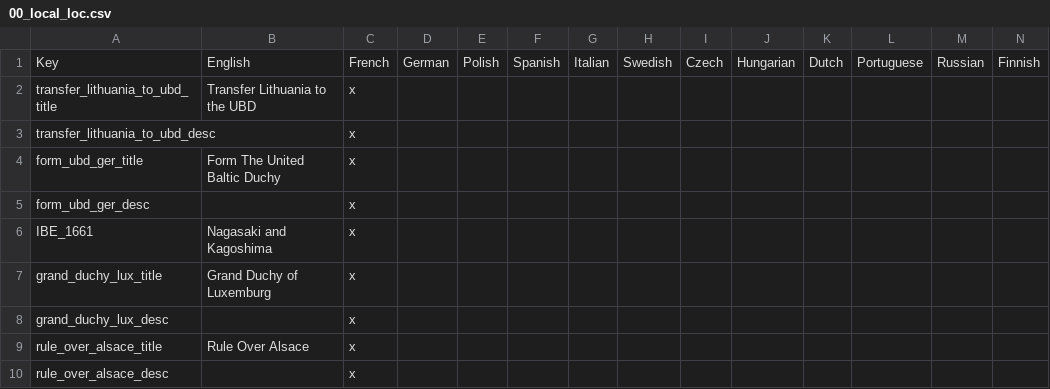
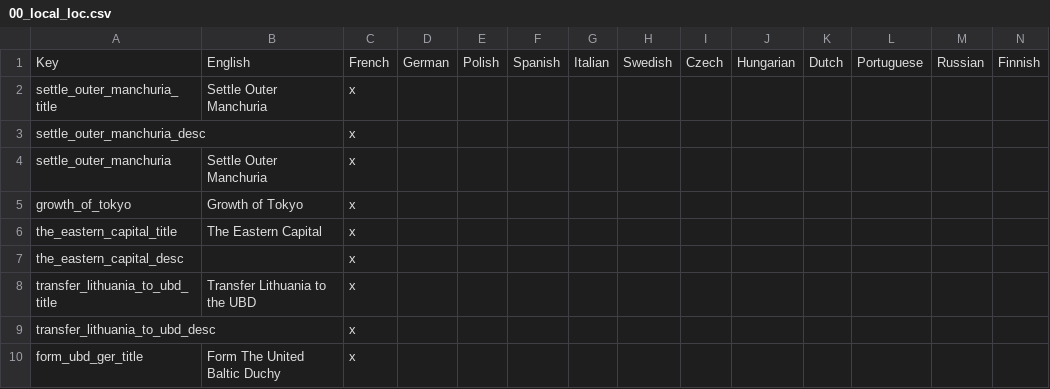
Before and after one commit to Remis932/Frederick-s-Nightmare-Mod, a CSV file: localisation/00_local_loc.csv, drawn as a sheet; only a part is shown; the shorter side is filled out with more unchanged rows; the diff names each change by its address in the sheet, - before the commit and + after, or states it on an @@ line.

```diff
--- a/localisation/00_local_loc.csv
+++ b/localisation/00_local_loc.csv
+row 2: settle_outer_manchuria_title | Settle Outer Manchuria | x
+row 3: settle_outer_manchuria_desc |  | x
+row 4: settle_outer_manchuria | Settle Outer Manchuria | x
+row 5: growth_of_tokyo | Growth of Tokyo | x
+row 6: the_eastern_capital_title | The Eastern Capital | x
+row 7: the_eastern_capital_desc |  | x
```
Also changed, not shown: 3 other files.
